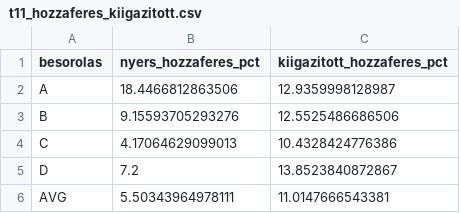
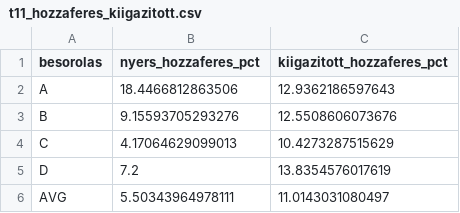
Before and after one commit to matyastamas02/DSGE_mkik, a CSV file: output/tables/t11_hozzaferes_kiigazitott.csv, drawn as a sheet.

```diff
--- a/output/tables/t11_hozzaferes_kiigazitott.csv
+++ b/output/tables/t11_hozzaferes_kiigazitott.csv
@@ -1,6 +1,6 @@
 besorolas,nyers_hozzaferes_pct,kiigazitott_hozzaferes_pct
-A,18.4466812863506,12.9359998128987
-B,9.15593705293276,12.5525486686506
-C,4.17064629099013,10.4328424776386
-D,7.2,13.8523840872867
-AVG,5.50343964978111,11.0147666543381
+A,18.4466812863506,12.9362186597643
+B,9.15593705293276,12.5508606073676
+C,4.17064629099013,10.4273287515629
+D,7.2,13.8354576017619
+AVG,5.50343964978111,11.0143031080497
```
Also changed, not shown: output/tables/t04_regio.csv, output/tables/t10_extenziv_margo_m1.csv, 19 other files.
